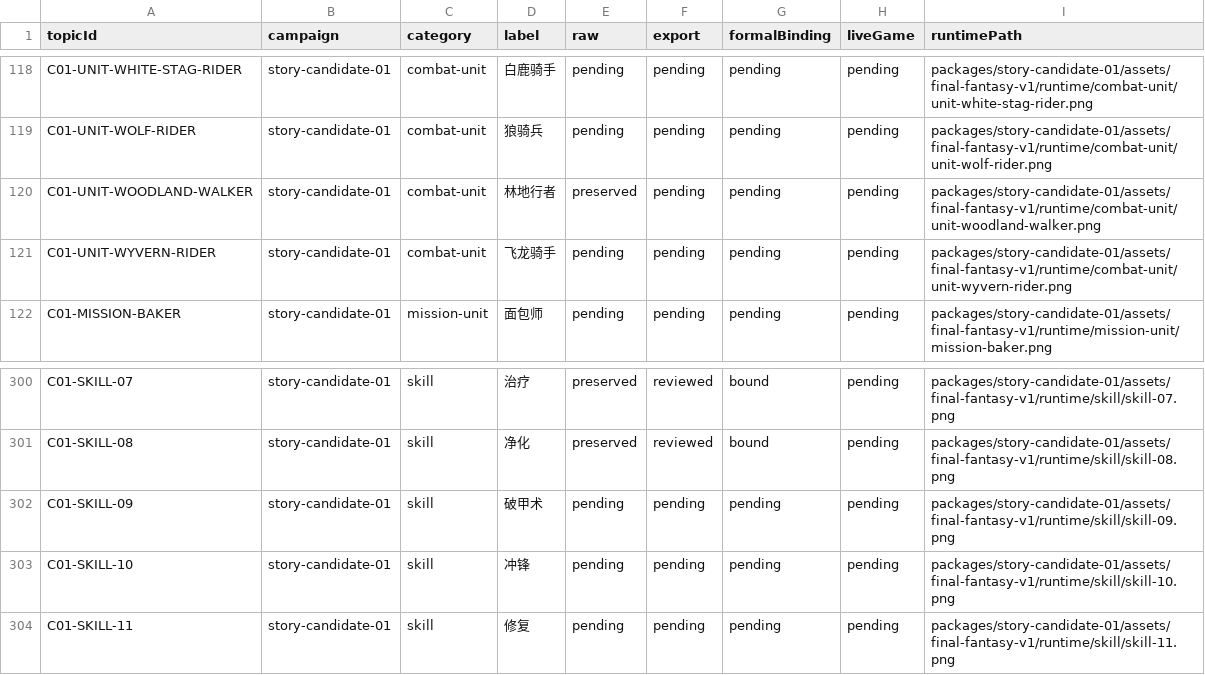
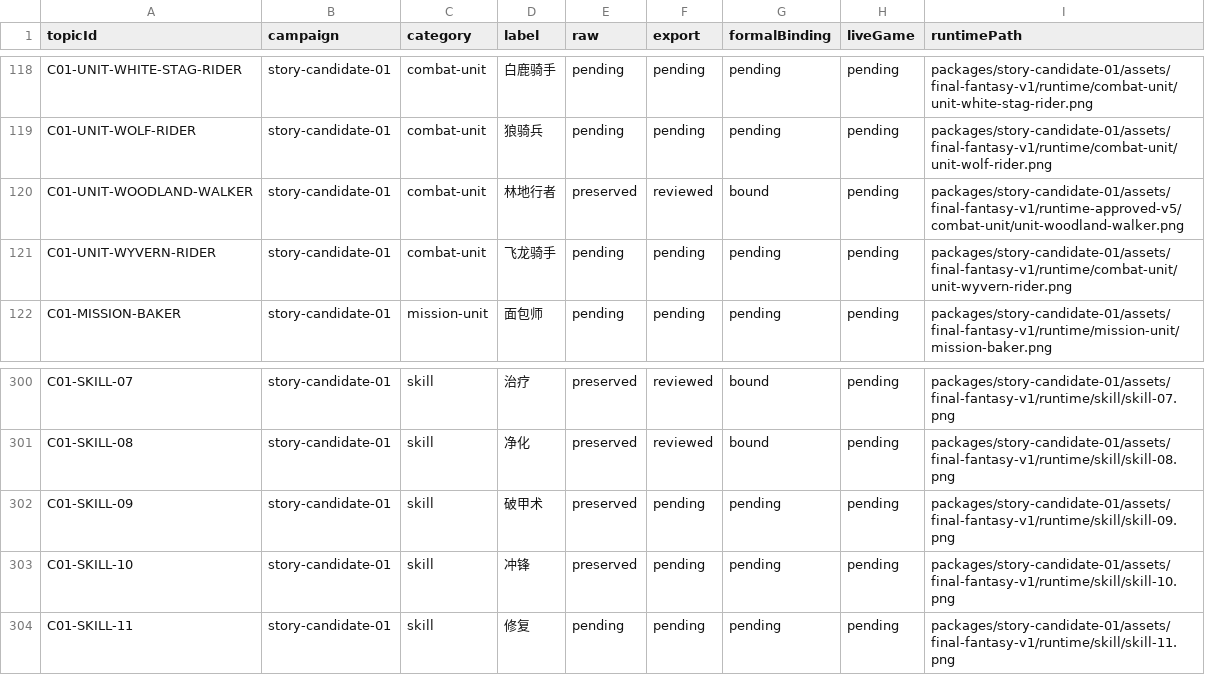
Before and after one commit to Tangerg/empire, a CSV file: docs/art-rebuild-20261019/approved-v5/scope-ledger.csv, drawn as a sheet; only a part is shown, gaps mark what is left out.

```diff
--- a/docs/art-rebuild-20261019/approved-v5/scope-ledger.csv
+++ b/docs/art-rebuild-20261019/approved-v5/scope-ledger.csv
@@ -119,3 +119,3 @@ C01-UNIT-WHITE-STAG-RIDER,story-candidate-01,combat-unit,白鹿骑手,pending,pe
 C01-UNIT-WOLF-RIDER,story-candidate-01,combat-unit,狼骑兵,pending,pending,pending,pending,packages/story-candidate-01/assets/final-fantasy-v1/runtime/combat-unit/unit-wolf-rider.png
-C01-UNIT-WOODLAND-WALKER,story-candidate-01,combat-unit,林地行者,preserved,pending,pending,pending,packages/story-candidate-01/assets/final-fantasy-v1/runtime/combat-unit/unit-woodland-walker.png
+C01-UNIT-WOODLAND-WALKER,story-candidate-01,combat-unit,林地行者,preserved,reviewed,bound,pending,packages/story-candidate-01/assets/final-fantasy-v1/runtime-approved-v5/combat-unit/unit-woodland-walker.png
 C01-UNIT-WYVERN-RIDER,story-candidate-01,combat-unit,飞龙骑手,pending,pending,pending,pending,packages/story-candidate-01/assets/final-fantasy-v1/runtime/combat-unit/unit-wyvern-rider.png
@@ -301,4 +301,4 @@ C01-SKILL-07,story-candidate-01,skill,治疗,preserved,reviewed,bound,pending,pa
 C01-SKILL-08,story-candidate-01,skill,净化,preserved,reviewed,bound,pending,packages/story-candidate-01/assets/final-fantasy-v1/runtime/skill/skill-08.png
-C01-SKILL-09,story-candidate-01,skill,破甲术,pending,pending,pending,pending,packages/story-candidate-01/assets/final-fantasy-v1/runtime/skill/skill-09.png
-C01-SKILL-10,story-candidate-01,skill,冲锋,pending,pending,pending,pending,packages/story-candidate-01/assets/final-fantasy-v1/runtime/skill/skill-10.png
+C01-SKILL-09,story-candidate-01,skill,破甲术,preserved,pending,pending,pending,packages/story-candidate-01/assets/final-fantasy-v1/runtime/skill/skill-09.png
+C01-SKILL-10,story-candidate-01,skill,冲锋,preserved,pending,pending,pending,packages/story-candidate-01/assets/final-fantasy-v1/runtime/skill/skill-10.png
 C01-SKILL-11,story-candidate-01,skill,修复,pending,pending,pending,pending,packages/story-candidate-01/assets/final-fantasy-v1/runtime/skill/skill-11.png
```
Also changed, not shown: 43 other files.
